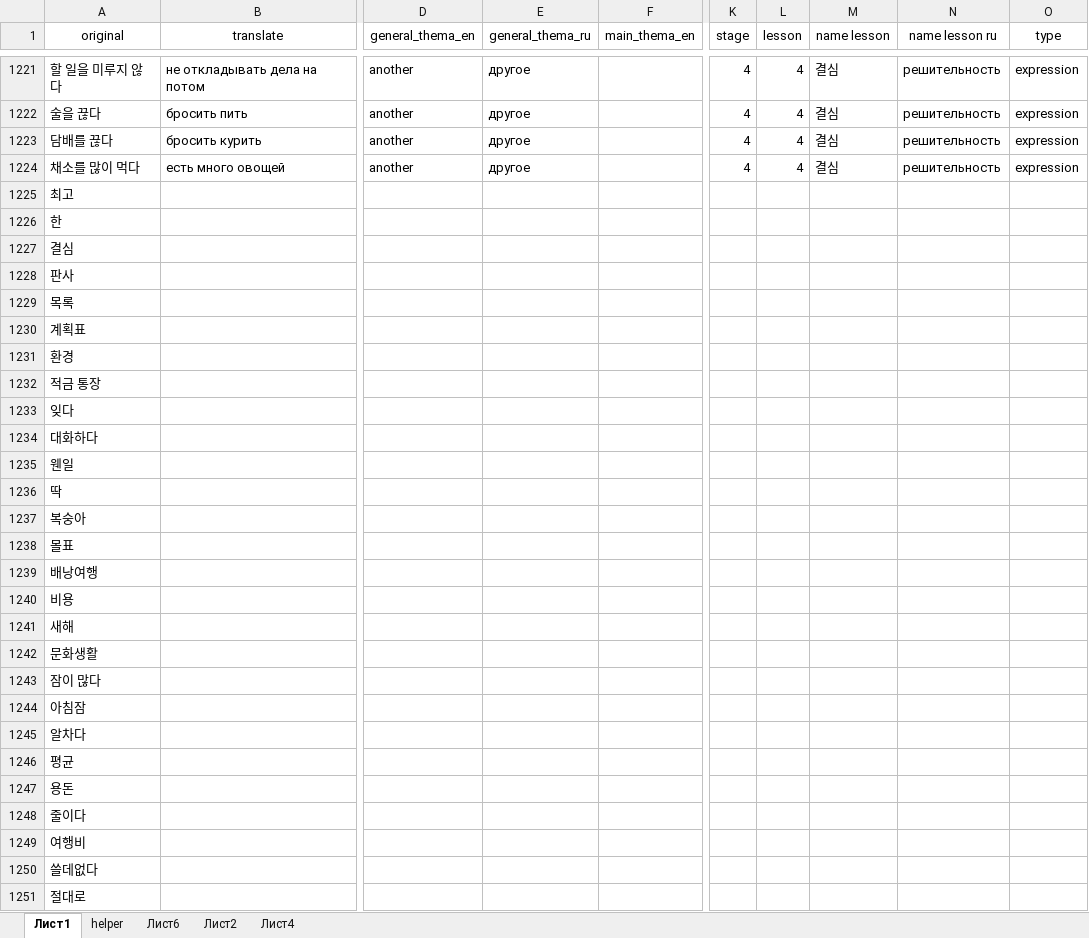
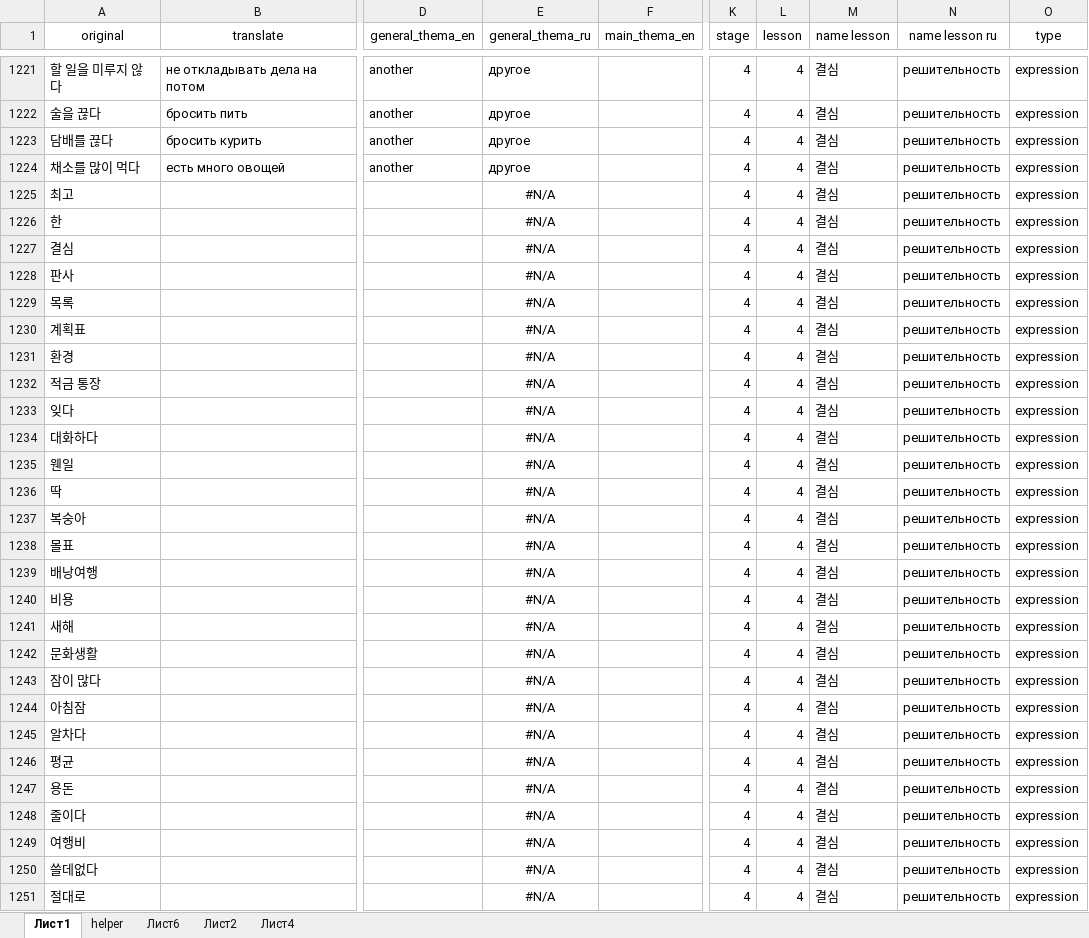
Before and after one commit to zinchuk0480/korean, an Excel workbook: static/word_db.xlsx, sheet Лист1, drawn as a sheet; only a part is shown, gaps mark what is left out; values as stored, in another font and other column widths than the file's, no borders; conditional formats not drawn; the diff covers the shown part only; the diff names each change by its address in the sheet, - before the commit and + after, or states it on an @@ line.

Commit message:
new rules and words 4-10

```diff
--- a/static/word_db.xlsx (sheet Лист1)
+++ b/static/word_db.xlsx (sheet Лист1)
-E1225:E1251 (general_thema_ru): (empty)
+E1225:E1251 (general_thema_ru): #N/A
-K1225:K1251 (stage): (empty)
+K1225:K1251 (stage): 4
-L1225:L1251 (lesson): (empty)
+L1225:L1251 (lesson): 4
-M1225:M1251 (name lesson): (empty)
+M1225:M1251 (name lesson): 결심
-N1225:N1251 (name lesson ru): (empty)
+N1225:N1251 (name lesson ru): решительность
-O1225:O1251 (type): (empty)
+O1225:O1251 (type): expression
```
Also changed, not shown: 35 added rows and 151 edited cells elsewhere in this sheet, sheet helper, formulas that keep their value.
